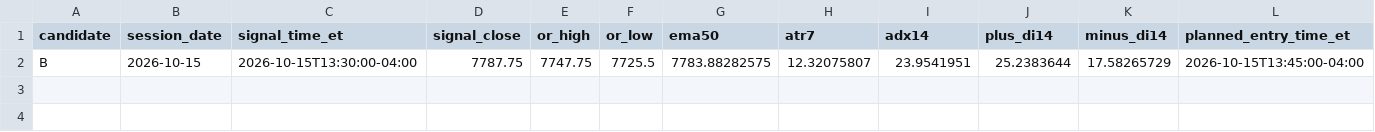
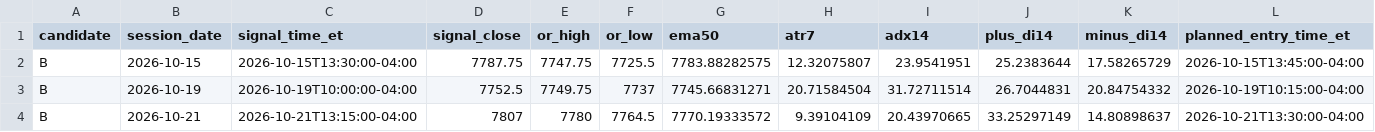
Before and after one commit to mih475/test-project, a CSV file: tradingview/forward_test_B_emulator.csv, drawn as a sheet; only a part is shown; rows hold the shown columns only; the diff names each change by its address in the sheet, - before the commit and + after, or states it on an @@ line.

Commit message:
Reconcile Candidate B MES forward fills through October 23

```diff
--- a/tradingview/forward_test_B_emulator.csv
+++ b/tradingview/forward_test_B_emulator.csv
+row 3: B | 2026-10-19 | 2026-10-19T10:00:00-04:00 | 7752.5 | 7749.75 | 7737 | 7745.66831271 | 20.71584504 | 31.72711514 | 26.7044831 | 20.84754332 | 2026-10-19T10:15:00-04:00
+row 4: B | 2026-10-21 | 2026-10-21T13:15:00-04:00 | 7807 | 7780 | 7764.5 | 7770.19333572 | 9.39104109 | 20.43970665 | 33.25297149 | 14.80898637 | 2026-10-21T13:30:00-04:00
```
